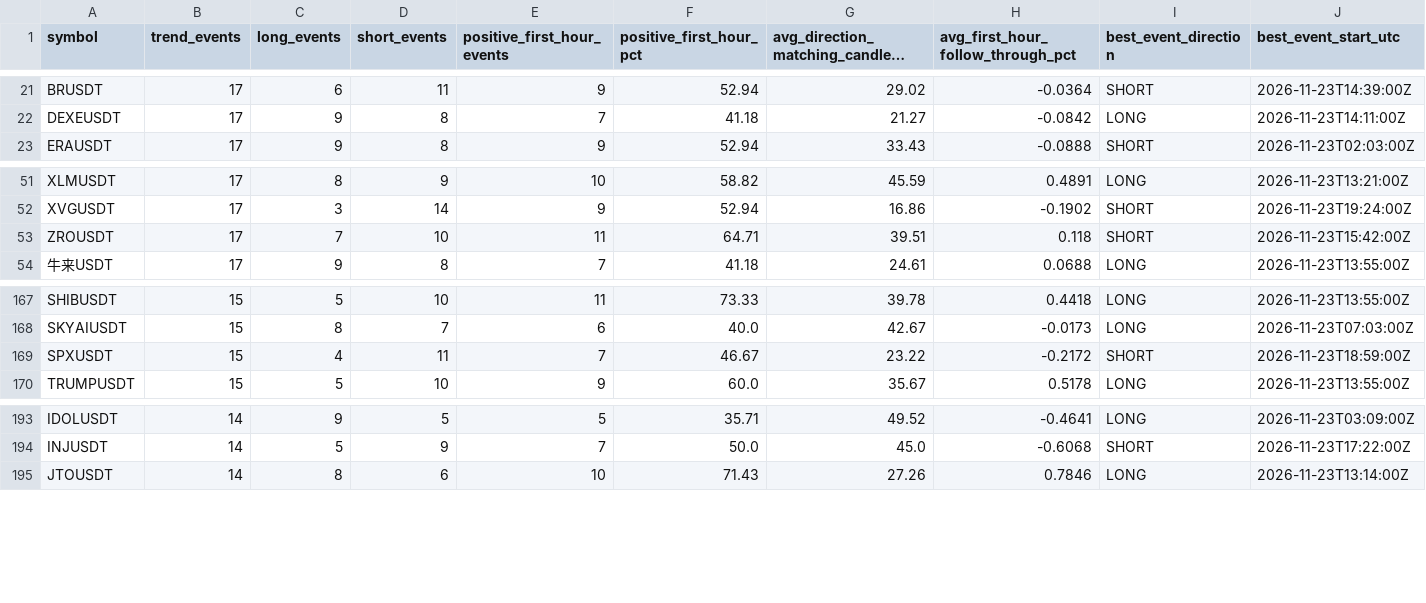
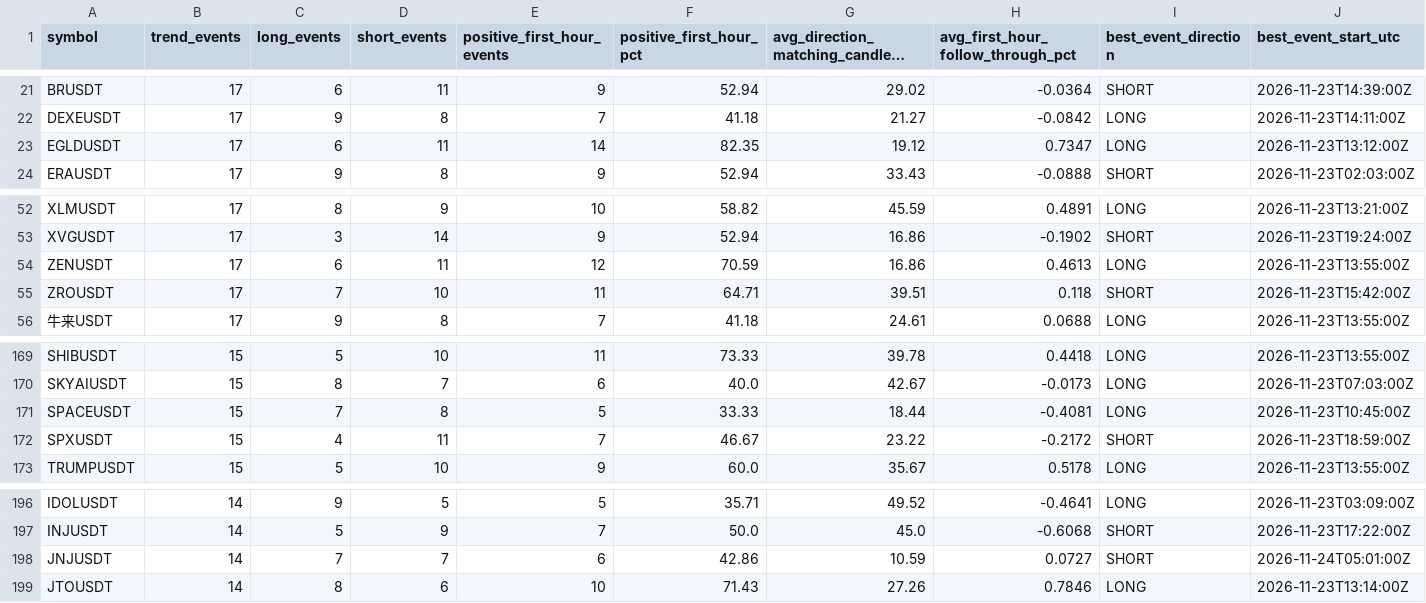
Before and after one commit to chimeremezewisdom6/Bitget-bot, a CSV file: reports/daily_research/trend_coin_summary.csv, drawn as a sheet; only a part is shown, gaps mark what is left out; long unchanged cells end in …; rows hold the shown columns only; the diff names each change by its address in the sheet, - before the commit and + after, or states it on an @@ line.

```diff
--- a/reports/daily_research/trend_coin_summary.csv
+++ b/reports/daily_research/trend_coin_summary.csv
+row 23: EGLDUSDT | 17 | 6 | 11 | 14 | 82.35 | 19.12 | 0.7347 | LONG | 2026-11-23T13:12:00Z
+row 54: ZENUSDT | 17 | 6 | 11 | 12 | 70.59 | 16.86 | 0.4613 | LONG | 2026-11-23T13:55:00Z
+row 171: SPACEUSDT | 15 | 7 | 8 | 5 | 33.33 | 18.44 | -0.4081 | LONG | 2026-11-23T10:45:00Z
+row 198: JNJUSDT | 14 | 7 | 7 | 6 | 42.86 | 10.59 | 0.0727 | SHORT | 2026-11-24T05:01:00Z
```
Also changed, not shown: 13 other files.
